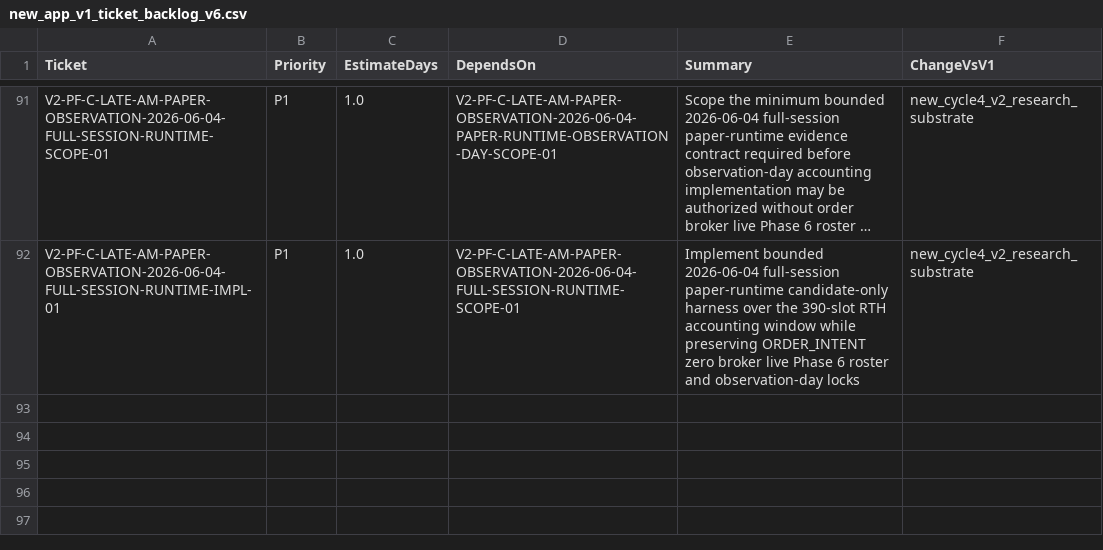
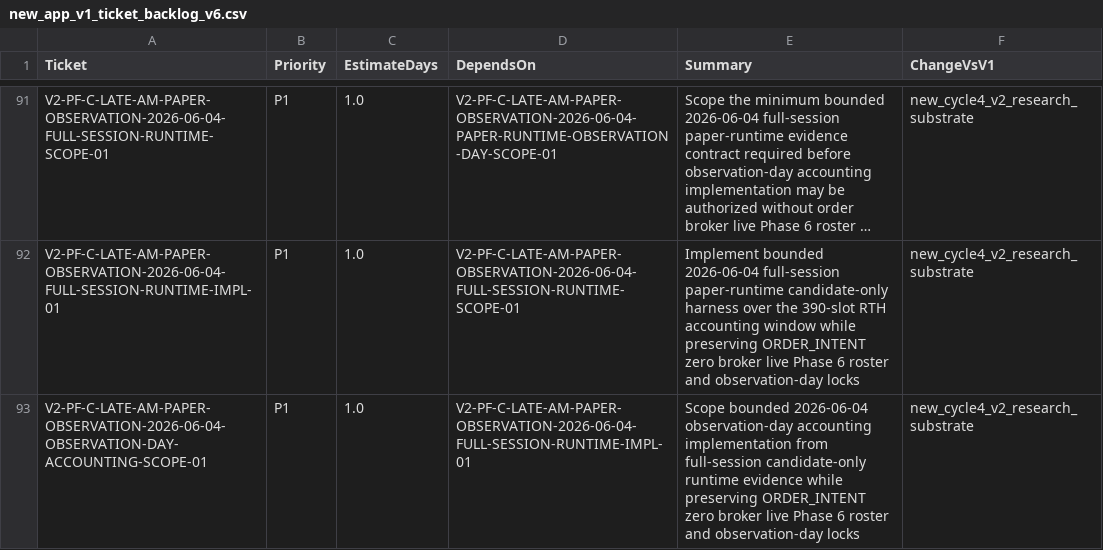
Before and after one commit to neeljaiswal90/Quant-Futures-App, a CSV file: docs/plan/new_app_v1_ticket_backlog_v6.csv, drawn as a sheet; only a part is shown, gaps mark what is left out; long unchanged cells end in …; the diff names each change by its address in the sheet, - before the commit and + after, or states it on an @@ line.

Commit message:
Scope 2026-06-04 observation-day accounting (#329)

```diff
--- a/docs/plan/new_app_v1_ticket_backlog_v6.csv
+++ b/docs/plan/new_app_v1_ticket_backlog_v6.csv
+row 93: V2-PF-C-LATE-AM-PAPER-OBSERVATION-2026-06-04-OBSERVATION-DAY-ACCOUNTING-SCOPE-01 | P1 | 1.0 | V2-PF-C-LATE-AM-PAPER-OBSERVATION-2026-06-04-FULL-SESSION-RUNTIME-IMPL-01 | Scope bounded 2026-06-04 observation-day accounting implementation from full-session candidate-only runtime evidence while preserving ORDER_INTENT zero broker live Phase 6 roster and observation-day locks | new_cycle4_v2_research_substrate
```
Also changed, not shown: 5 other files.
